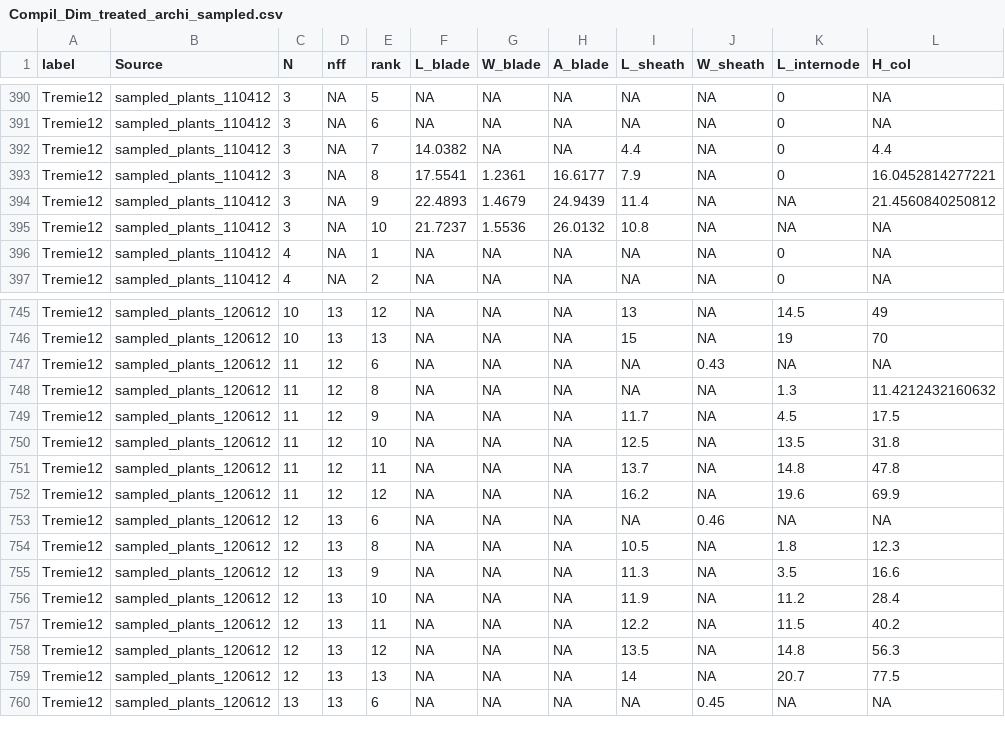
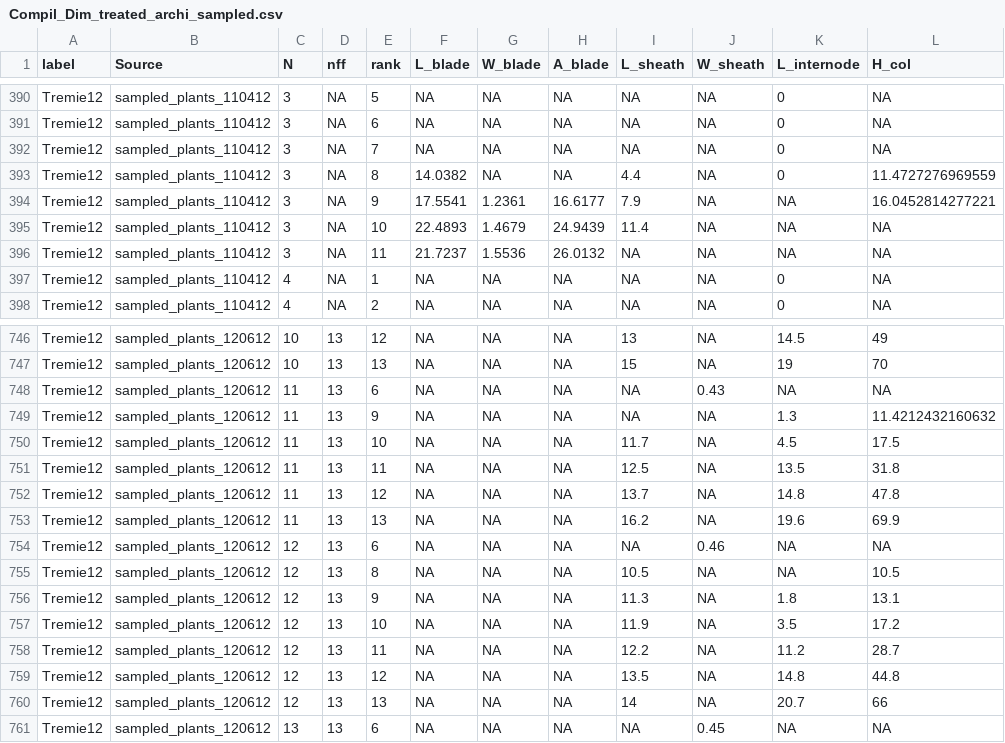
Before and after one commit to openalea-incubator/echap, a CSV file: echap/src/alinea/echap/share/data/architectural_measurements/Compil_Dim_treated_archi_sampled.csv, drawn as a sheet; only a part is shown, gaps mark what is left out; the diff covers the shown part only.

Commit message:
use internode length / Hcol to check/modify leaf rank numbering for tremie 12 sampled plants
git-svn-id: https://scm.gforge.inria.fr/authscm/pradal/svn/openaleapkg/trunk@5405 0978ab36-7443-0410-8248-c2aa344a765a

```diff
--- a/echap/src/alinea/echap/share/data/architectural_measurements/Compil_Dim_treated_archi_sampled.csv
+++ b/echap/src/alinea/echap/share/data/architectural_measurements/Compil_Dim_treated_archi_sampled.csv
@@ -391,6 +391,7 @@
 "Tremie12","sampled_plants_110412",3,NA,6,NA,NA,NA,NA,NA,0,NA
-"Tremie12","sampled_plants_110412",3,NA,7,14.0382,NA,NA,4.4,NA,0,4.4
-"Tremie12","sampled_plants_110412",3,NA,8,17.5541,1.2361,16.6177,7.9,NA,0,16.0452814277221
-"Tremie12","sampled_plants_110412",3,NA,9,22.4893,1.4679,24.9439,11.4,NA,NA,21.4560840250812
-"Tremie12","sampled_plants_110412",3,NA,10,21.7237,1.5536,26.0132,10.8,NA,NA,NA
+"Tremie12","sampled_plants_110412",3,NA,7,NA,NA,NA,NA,NA,0,NA
+"Tremie12","sampled_plants_110412",3,NA,8,14.0382,NA,NA,4.4,NA,0,11.4727276969559
+"Tremie12","sampled_plants_110412",3,NA,9,17.5541,1.2361,16.6177,7.9,NA,NA,16.0452814277221
+"Tremie12","sampled_plants_110412",3,NA,10,22.4893,1.4679,24.9439,11.4,NA,NA,NA
+"Tremie12","sampled_plants_110412",3,NA,11,21.7237,1.5536,26.0132,NA,NA,NA,NA
 "Tremie12","sampled_plants_110412",4,NA,1,NA,NA,NA,NA,NA,0,NA
@@ -746,15 +747,15 @@
 "Tremie12","sampled_plants_120612",10,13,13,NA,NA,NA,15,NA,19,70
-"Tremie12","sampled_plants_120612",11,12,6,NA,NA,NA,NA,0.43,NA,NA
-"Tremie12","sampled_plants_120612",11,12,8,NA,NA,NA,NA,NA,1.3,11.4212432160632
-"Tremie12","sampled_plants_120612",11,12,9,NA,NA,NA,11.7,NA,4.5,17.5
-"Tremie12","sampled_plants_120612",11,12,10,NA,NA,NA,12.5,NA,13.5,31.8
-"Tremie12","sampled_plants_120612",11,12,11,NA,NA,NA,13.7,NA,14.8,47.8
-"Tremie12","sampled_plants_120612",11,12,12,NA,NA,NA,16.2,NA,19.6,69.9
+"Tremie12","sampled_plants_120612",11,13,6,NA,NA,NA,NA,0.43,NA,NA
+"Tremie12","sampled_plants_120612",11,13,9,NA,NA,NA,NA,NA,1.3,11.4212432160632
+"Tremie12","sampled_plants_120612",11,13,10,NA,NA,NA,11.7,NA,4.5,17.5
+"Tremie12","sampled_plants_120612",11,13,11,NA,NA,NA,12.5,NA,13.5,31.8
+"Tremie12","sampled_plants_120612",11,13,12,NA,NA,NA,13.7,NA,14.8,47.8
+"Tremie12","sampled_plants_120612",11,13,13,NA,NA,NA,16.2,NA,19.6,69.9
 "Tremie12","sampled_plants_120612",12,13,6,NA,NA,NA,NA,0.46,NA,NA
-"Tremie12","sampled_plants_120612",12,13,8,NA,NA,NA,10.5,NA,1.8,12.3
-"Tremie12","sampled_plants_120612",12,13,9,NA,NA,NA,11.3,NA,3.5,16.6
-"Tremie12","sampled_plants_120612",12,13,10,NA,NA,NA,11.9,NA,11.2,28.4
-"Tremie12","sampled_plants_120612",12,13,11,NA,NA,NA,12.2,NA,11.5,40.2
-"Tremie12","sampled_plants_120612",12,13,12,NA,NA,NA,13.5,NA,14.8,56.3
-"Tremie12","sampled_plants_120612",12,13,13,NA,NA,NA,14,NA,20.7,77.5
+"Tremie12","sampled_plants_120612",12,13,8,NA,NA,NA,10.5,NA,NA,10.5
+"Tremie12","sampled_plants_120612",12,13,9,NA,NA,NA,11.3,NA,1.8,13.1
+"Tremie12","sampled_plants_120612",12,13,10,NA,NA,NA,11.9,NA,3.5,17.2
+"Tremie12","sampled_plants_120612",12,13,11,NA,NA,NA,12.2,NA,11.2,28.7
+"Tremie12","sampled_plants_120612",12,13,12,NA,NA,NA,13.5,NA,14.8,44.8
+"Tremie12","sampled_plants_120612",12,13,13,NA,NA,NA,14,NA,20.7,66
 "Tremie12","sampled_plants_120612",13,13,6,NA,NA,NA,NA,0.45,NA,NA
```
Also changed, not shown: 1 added row, 1 removed row and 122 edited cells elsewhere in this file, echap/src/alinea/echap/share/data/architectural_measurements/Compil_Curvature.csv, echap/src/alinea/echap/share/data/architectural_measurements/Compil_Pheno_treated_archi_sampled.csv, 7 other files.
